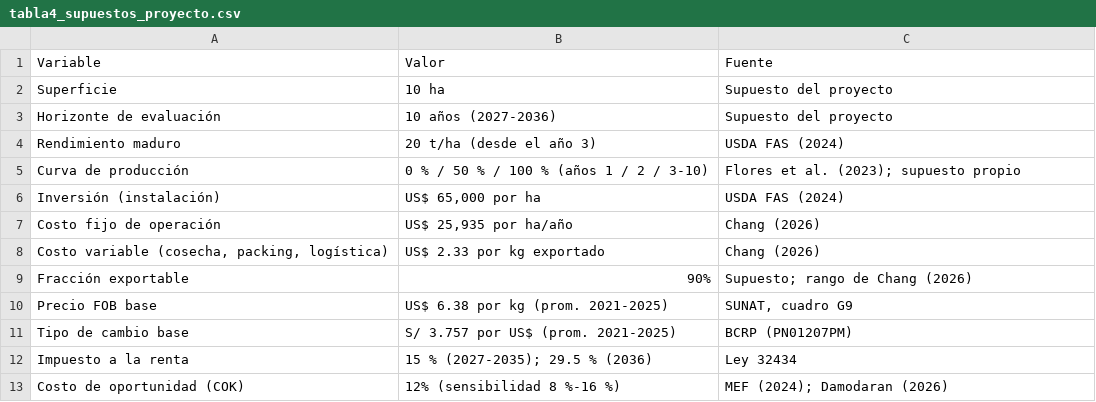
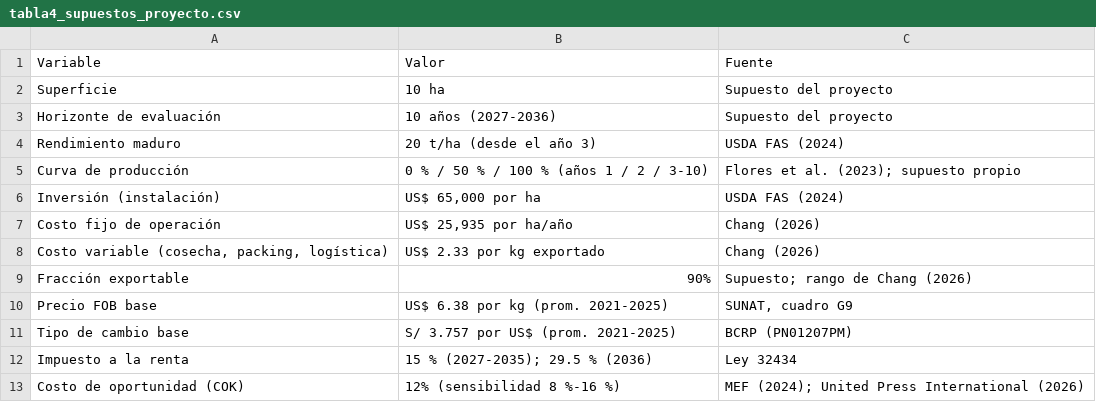
Before and after one commit to XiomaraMilagrosTurinMerma/finanzas1-tema52-flujo-caja-van-agroexportador, a CSV file: salidas/tabla4_supuestos_proyecto.csv, drawn as a sheet.

```diff
--- a/salidas/tabla4_supuestos_proyecto.csv
+++ b/salidas/tabla4_supuestos_proyecto.csv
@@ -12,2 +12,2 @@ Tipo de cambio base,S/ 3.757 por US$ (prom. 2021-2025),BCRP (PN01207PM)
 Impuesto a la renta,15 % (2027-2035); 29.5 % (2036),Ley 32434
-Costo de oportunidad (COK),12% (sensibilidad 8 %-16 %),MEF (2024); Damodaran (2026)
+Costo de oportunidad (COK),12% (sensibilidad 8 %-16 %),MEF (2024); United Press International (2026)
```
Also changed, not shown: 7 other files.
